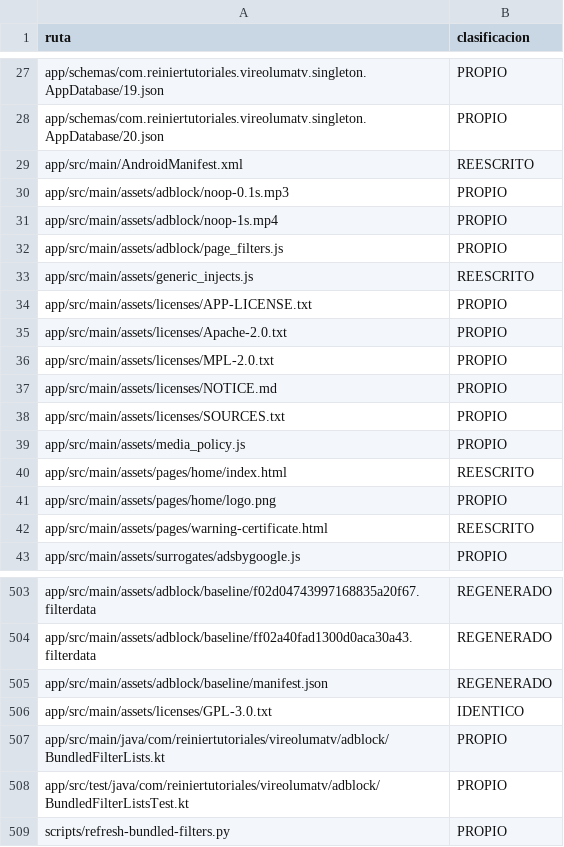
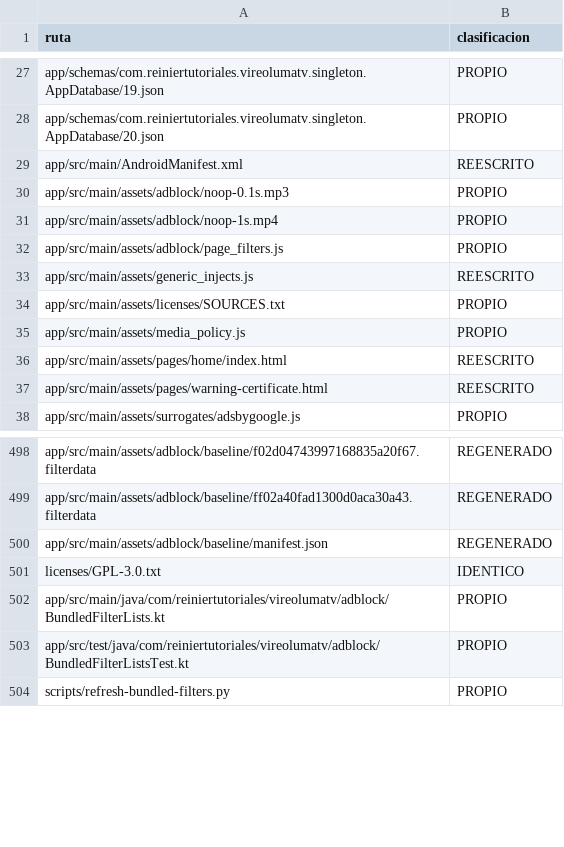
Before and after one commit to ReinierTutoriales/VireoLumaTV-browser, a TSV file: docs/audit/SOURCE_INVENTORY.tsv, drawn as a sheet; only a part is shown, gaps mark what is left out.

Commit message:
Align the source inventory and audit notes with the current history
Drop inventory rows for the generated license copies and the home logo, which
are no longer tracked, and point the GPL-3.0 row at its root file. Note in the
audit README that commit SHAs in older audit documents predate the current root
commit and are kept only in the private backup.

Verification: git diff --check; every inventory path exists on this branch.
Documentation only; no code, resource or build change.

```diff
--- a/docs/audit/SOURCE_INVENTORY.tsv
+++ b/docs/audit/SOURCE_INVENTORY.tsv
@@ -33,6 +33,2 @@ app/src/main/assets/adblock/page_filters.js	PROPIO
 app/src/main/assets/generic_injects.js	REESCRITO
-app/src/main/assets/licenses/APP-LICENSE.txt	PROPIO
-app/src/main/assets/licenses/Apache-2.0.txt	PROPIO
-app/src/main/assets/licenses/MPL-2.0.txt	PROPIO
-app/src/main/assets/licenses/NOTICE.md	PROPIO
 app/src/main/assets/licenses/SOURCES.txt	PROPIO
@@ -40,3 +36,2 @@ app/src/main/assets/media_policy.js	PROPIO
 app/src/main/assets/pages/home/index.html	REESCRITO
-app/src/main/assets/pages/home/logo.png	PROPIO
 app/src/main/assets/pages/warning-certificate.html	REESCRITO
@@ -505,3 +500,3 @@ app/src/main/assets/adblock/baseline/ff02a40fad1300d0aca30a43.filterdata	REGENER
 app/src/main/assets/adblock/baseline/manifest.json	REGENERADO
-app/src/main/assets/licenses/GPL-3.0.txt	IDENTICO
+licenses/GPL-3.0.txt	IDENTICO
 app/src/main/java/com/reiniertutoriales/vireolumatv/adblock/BundledFilterLists.kt	PROPIO
```
Also changed, not shown: 1 other file.
